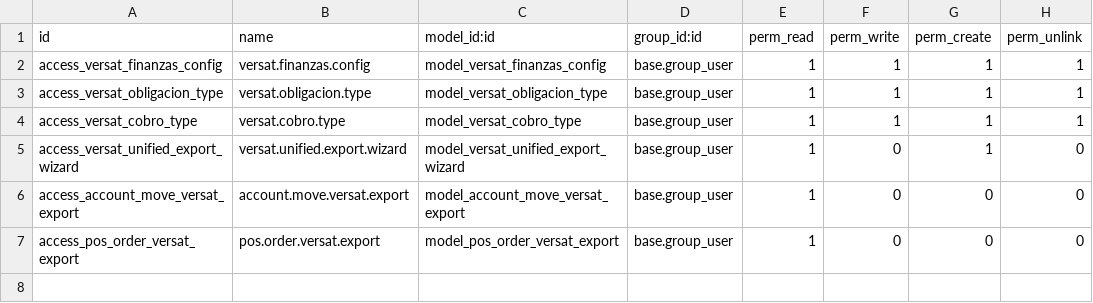
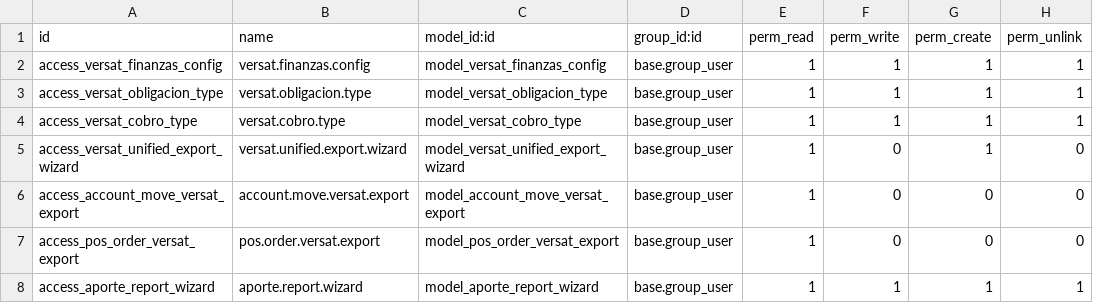
Before and after one commit to ASI-S-U-R-L/addons, a CSV file: asi_ac__pos_versat_export/security/ir.model.access.csv, drawn as a sheet.

Commit message:
reporte de aportes por ventas por periodo

```diff
--- a/asi_ac__pos_versat_export/security/ir.model.access.csv
+++ b/asi_ac__pos_versat_export/security/ir.model.access.csv
@@ -7 +7,2 @@ access_account_move_versat_export,account.move.versat.export,model_account_move_
 access_pos_order_versat_export,pos.order.versat.export,model_pos_order_versat_export,base.group_user,1,0,0,0
+access_aporte_report_wizard,aporte.report.wizard,model_aporte_report_wizard,base.group_user,1,1,1,1
```
Also changed, not shown: 9 other files.
